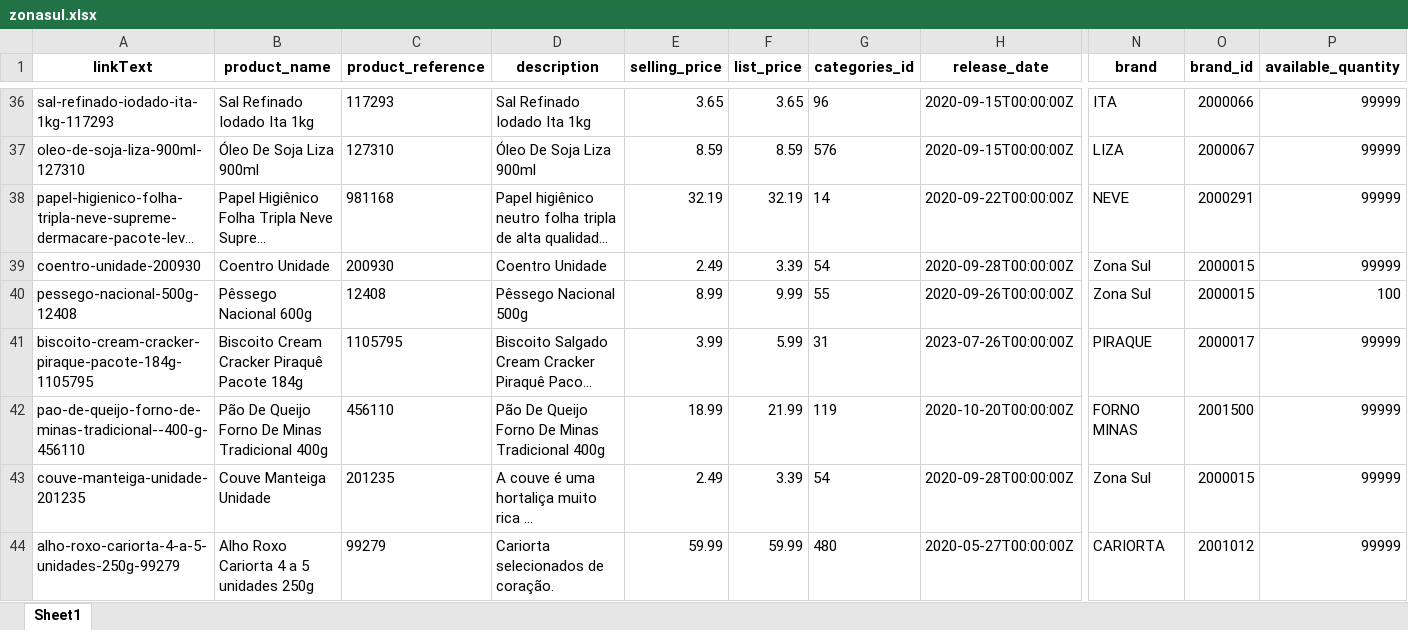
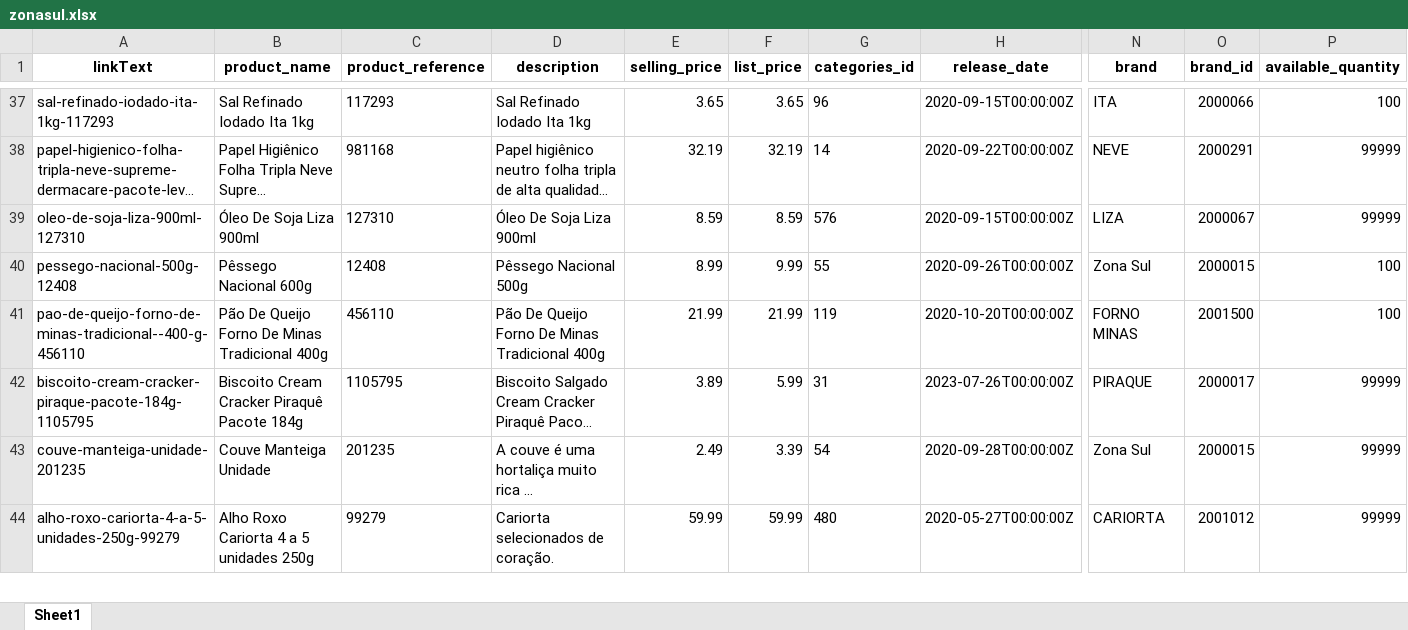
Before and after one commit to lfkopp/monitor_precos, an Excel workbook: zonasul.xlsx, sheet Sheet1, drawn as a sheet; only a part is shown, gaps mark what is left out; long unchanged cells end in …; values as stored, in another font and other column widths than the file's, no borders; removed rows and columns are numbered as before the commit, all else as after; rows hold the shown columns only; the diff covers the shown part only; the diff names each change by its address in the sheet, - before the commit and + after, or states it on an @@ line.

```diff
--- a/zonasul.xlsx (sheet Sheet1)
+++ b/zonasul.xlsx (sheet Sheet1)
-P37 (available_quantity): 99999
+P37 (available_quantity): 100
@@ row 39 moved to row 36: coentro-unidade-200930 @@
+row 41: pao-de-queijo-forno-de-minas-tradicional--400-g-456110 | Pão De Queijo Forno De Minas Tradicional 400g | 456110 | Pão De Queijo Forno De Minas Tradicional 400g | 21.99 | 21.99 | 119 | 2020-10-20T00:00:00Z | FORNO MINAS | 2001500 | 100
-E42 (selling_price): 3.99
+E42 (selling_price): 3.89
-row 42: pao-de-queijo-forno-de-minas-tradicional--400-g-456110 | Pão De Queijo Forno De Minas Tradicional 400g | 456110 | Pão De Queijo Forno De Minas Tradicional 400g | 18.99 | 21.99 | 119 | 2020-10-20T00:00:00Z | FORNO MINAS | 2001500 | 99999
```
Also changed, not shown: 7 added rows, 7 removed rows, 9 moved rows and 3 edited cells elsewhere in this sheet, 1 other file.
